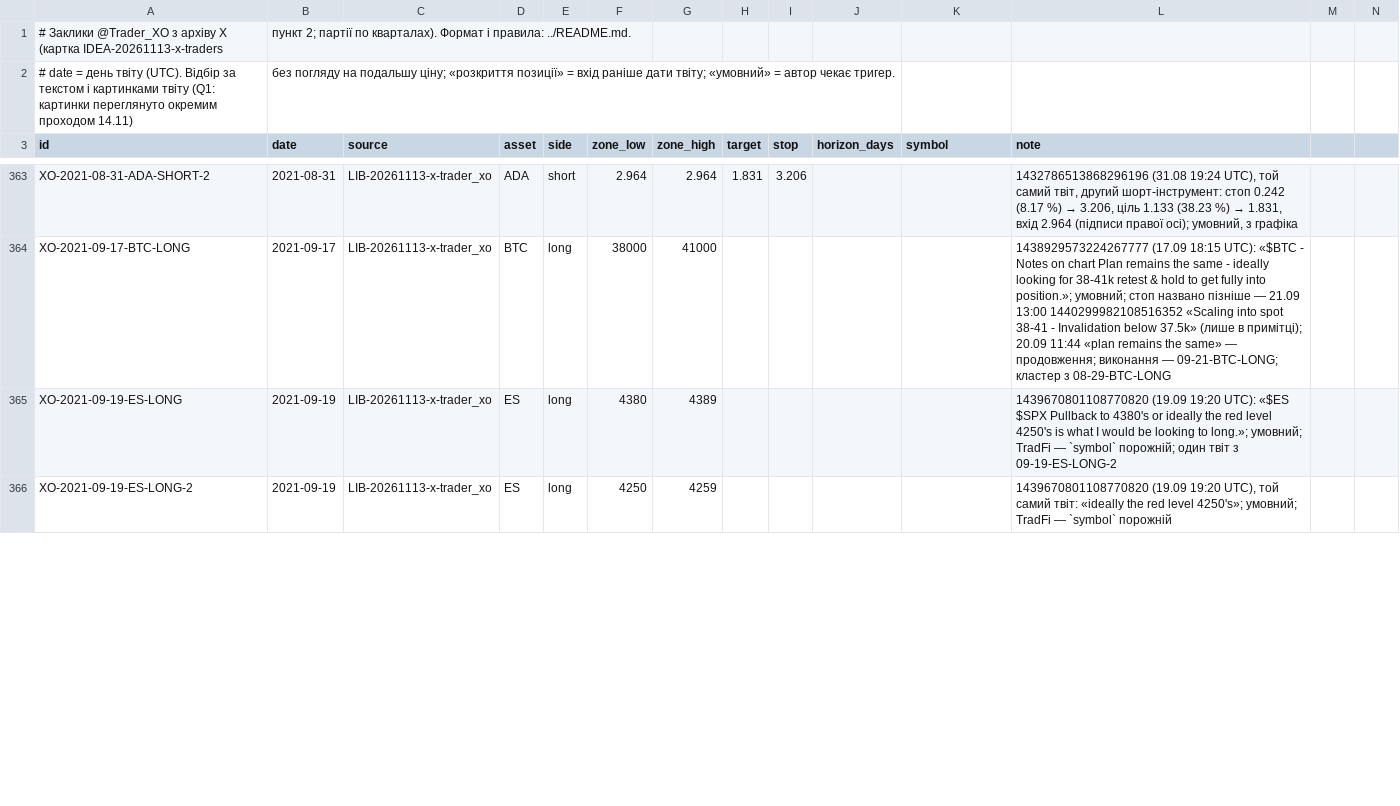
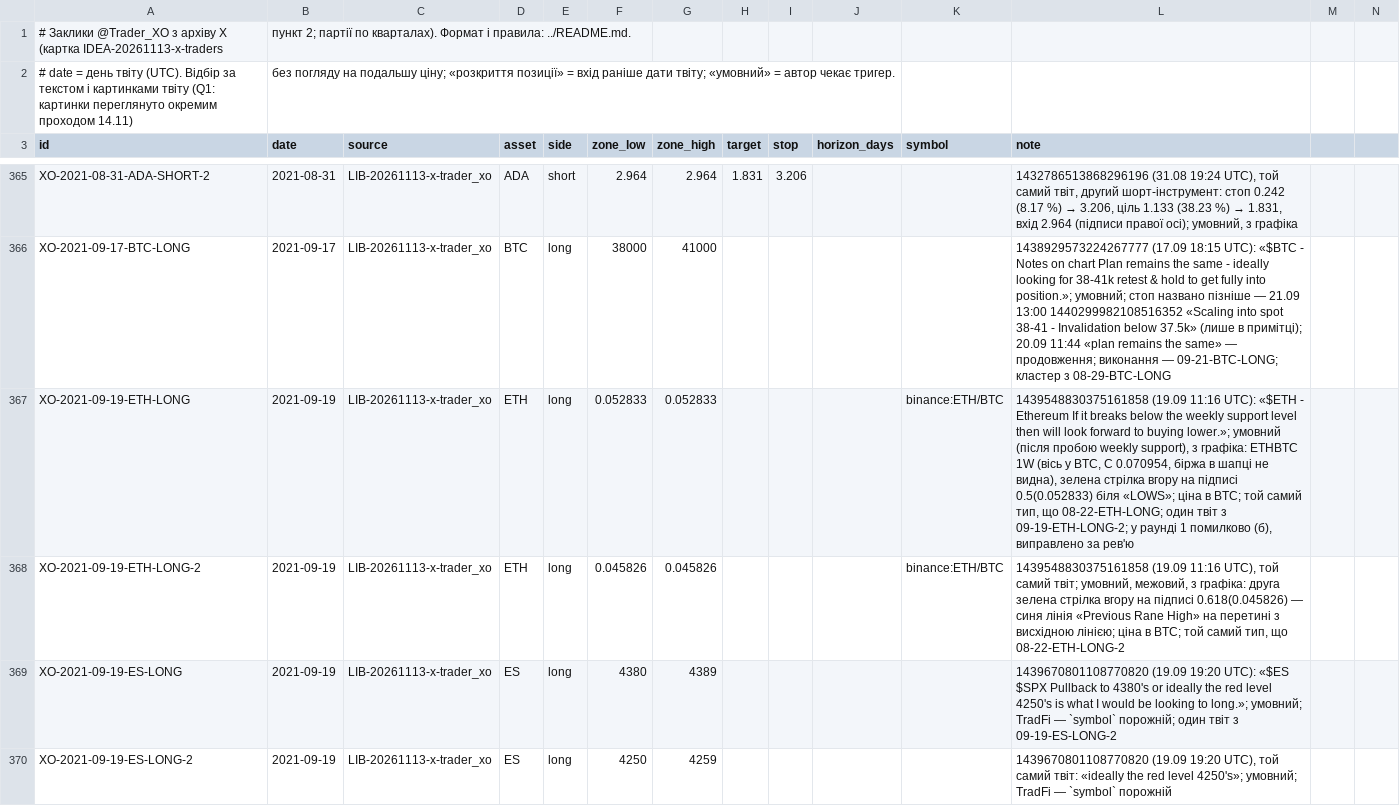
Before and after one commit to nick198922/MCP, a CSV file: docs/calls/x/Trader_XO.csv, drawn as a sheet; only a part is shown, gaps mark what is left out; rows hold the shown columns only; the diff covers the shown part only; the diff names each change by its address in the sheet, - before the commit and + after, or states it on an @@ line.

```diff
--- a/docs/calls/x/Trader_XO.csv
+++ b/docs/calls/x/Trader_XO.csv
+row 367: XO-2021-09-19-ETH-LONG | 2021-09-19 | LIB-20261113-x-trader_xo | ETH | long | 0.052833 | 0.052833 |  |  |  | binance:ETH/BTC | 1439548830375161858 (19.09 11:16 UTC): «$ETH - Ethereum If it breaks below the weekly support level then will look forward to buying lower.»; умовний (після пробою weekly support), з графіка: ETHBTC 1W (вісь у BTC, C 0.070954, біржа в шапці не видна), зелена стрілка вгору на підписі 0.5(0.052833) біля «LOWS»; ціна в BTC; той самий тип, що 08-22-ETH-LONG; один твіт з 09-19-ETH-LONG-2; у раунді 1 помилково (б), виправлено за рев'ю
+row 368: XO-2021-09-19-ETH-LONG-2 | 2021-09-19 | LIB-20261113-x-trader_xo | ETH | long | 0.045826 | 0.045826 |  |  |  | binance:ETH/BTC | 1439548830375161858 (19.09 11:16 UTC), той самий твіт; умовний, межовий, з графіка: друга зелена стрілка вгору на підписі 0.618(0.045826) — синя лінія «Previous Rane High» на перетині з висхідною лінією; ціна в BTC; той самий тип, що 08-22-ETH-LONG-2
```
Also changed, not shown: 3 added rows and 19 edited cells elsewhere in this file, 5 other files.
